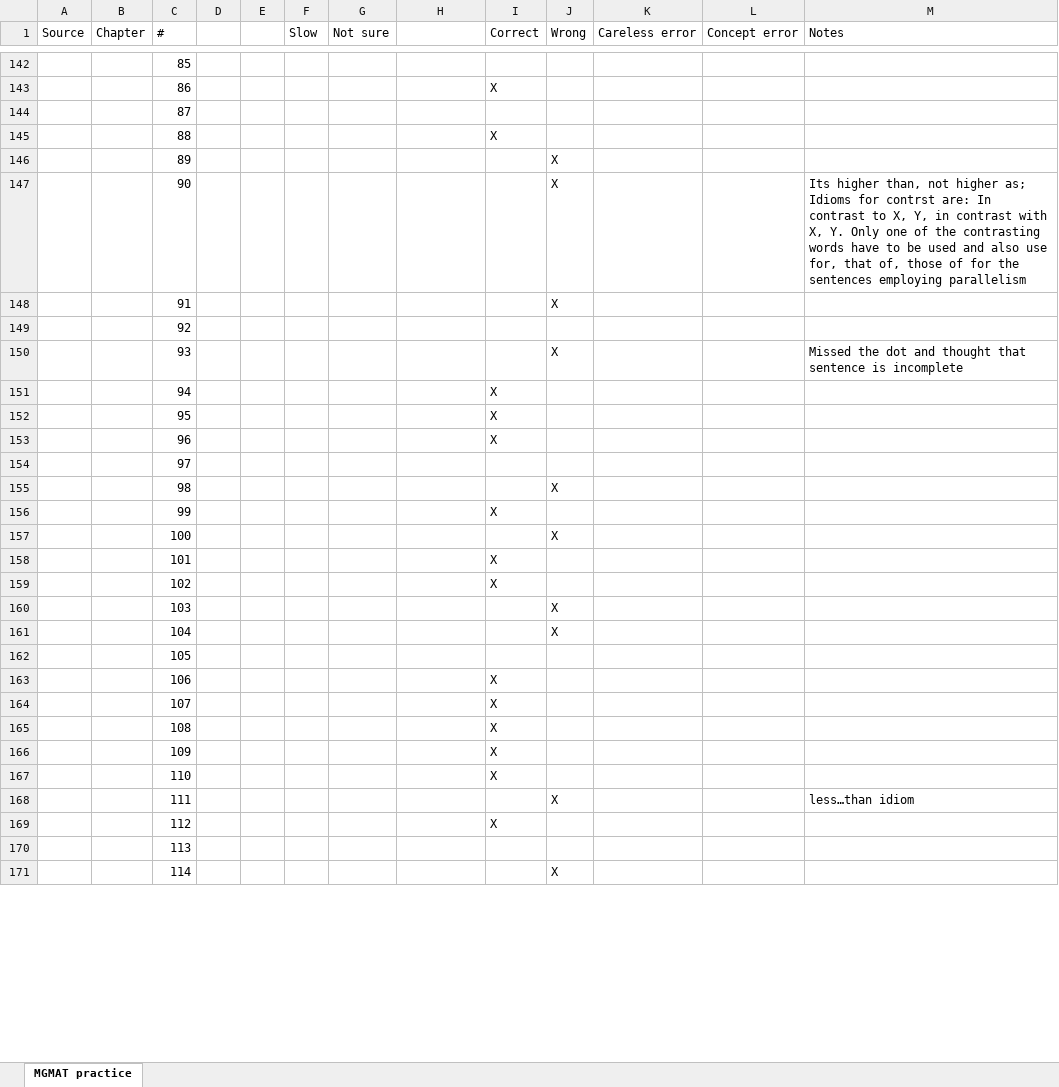
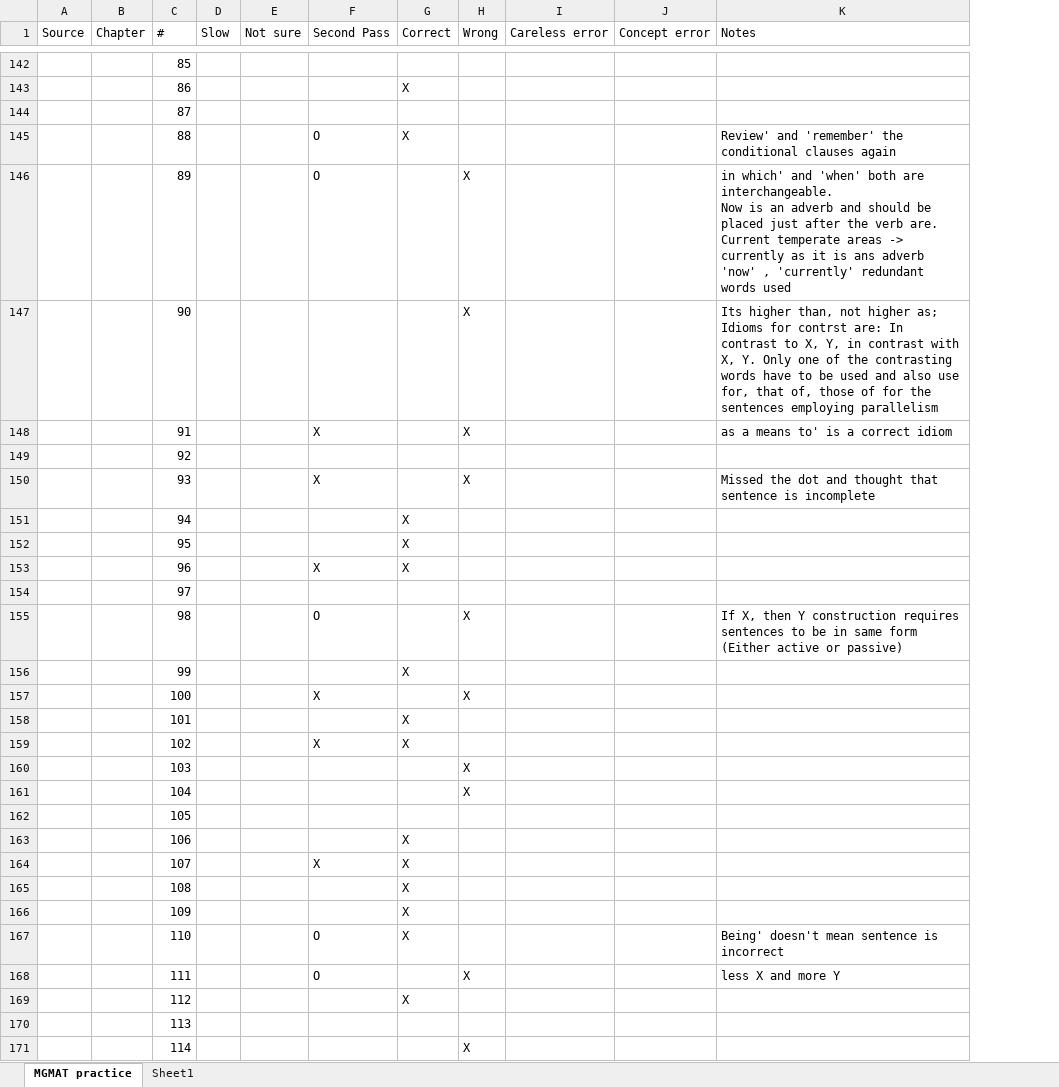
Before and after one commit to pruthig/algorithms, an Excel workbook: gmat/verbal/SC_Error_Log.xlsx, sheet MGMAT practice, drawn as a sheet; only a part is shown, gaps mark what is left out; values as stored, in another font and other column widths than the file's, no cell formats; removed rows and columns are numbered as before the commit, all else as after; ↵ is a line break in a cell; the diff covers the shown part only; the diff names each change by its address in the sheet, - before the commit and + after, or states it on an @@ line.

Commit message:
Updated verbal files

```diff
--- a/gmat/verbal/SC_Error_Log.xlsx (sheet MGMAT practice)
+++ b/gmat/verbal/SC_Error_Log.xlsx (sheet MGMAT practice)
+sheet tab: Sheet1
-column D, empty
-column E, empty
-F1: (empty)
+F1: Second Pass
-F145:F146 (Second Pass): (empty)
+F145:F146 (Second Pass): O
-K145 (Notes): (empty)
+K145 (Notes): Review' and 'remember' the conditional clauses again
-K146 (Notes): (empty)
+K146 (Notes): in which' and 'when' both are interchangeable. ↵ Now is an adverb and should be placed just after the verb are. ↵ Current temperate areas -> currently as it is ans adverb ↵ 'now' , 'currently' redundant words used
-F148 (Second Pass): (empty)
+F148 (Second Pass): X
-K148 (Notes): (empty)
+K148 (Notes): as a means to' is a correct idiom
-F150 (Second Pass): (empty)
+F150 (Second Pass): X
-F153 (Second Pass): (empty)
+F153 (Second Pass): X
-F155 (Second Pass): (empty)
+F155 (Second Pass): O
-K155 (Notes): (empty)
+K155 (Notes): If X, then Y construction requires sentences to be in same form (Either active or passive)
-F157 (Second Pass): (empty)
+F157 (Second Pass): X
-F159 (Second Pass): (empty)
+F159 (Second Pass): X
-F164 (Second Pass): (empty)
+F164 (Second Pass): X
-F167:F168 (Second Pass): (empty)
+F167:F168 (Second Pass): O
-K167 (Notes): (empty)
+K167 (Notes): Being' doesn't mean sentence is incorrect
-K168 (Notes): less…than idiom
+K168 (Notes): less X and more Y
```
Also changed, not shown: 34 edited cells elsewhere in this sheet, cell formats, 2 other files.
